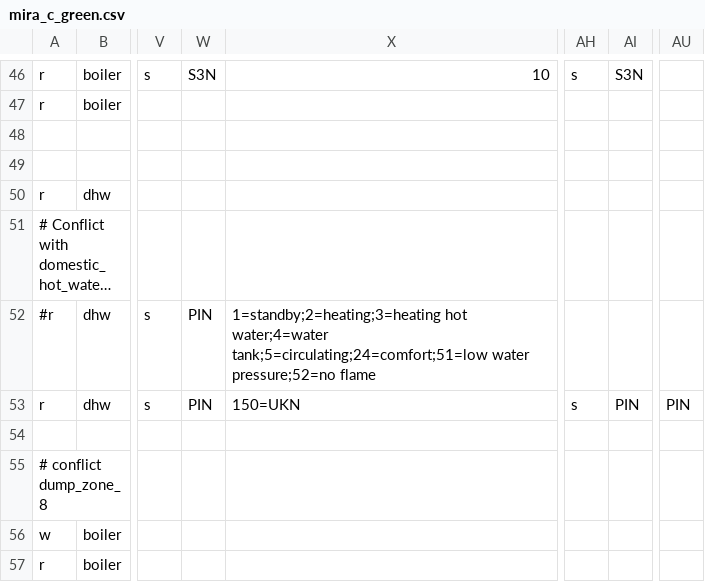
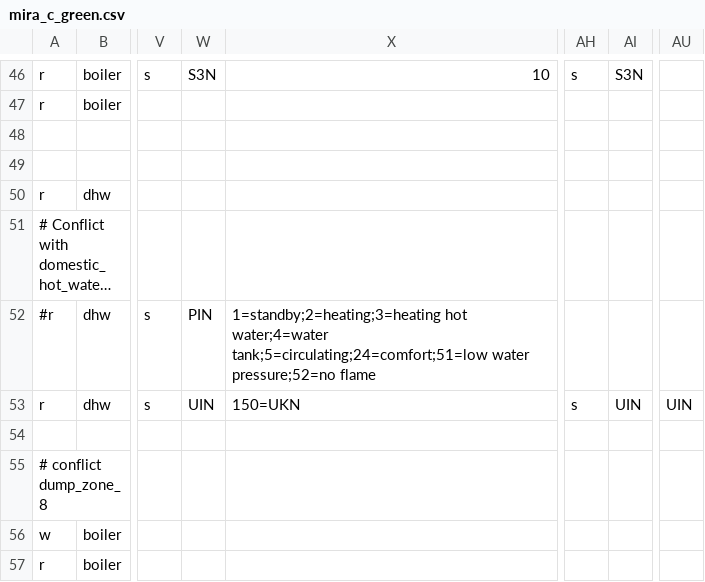
Before and after one commit to ysard/ebusd_configuration_chaffoteaux_bridgenet, a CSV file: mira_c_green.csv, drawn as a sheet; only a part is shown, gaps mark what is left out; long unchanged cells end in …; the diff names each change by its address in the sheet, - before the commit and + after, or states it on an @@ line.

Commit message:
Fix dhw_comfort_zones datatypes error

```diff
--- a/mira_c_green.csv
+++ b/mira_c_green.csv
-W53: PIN
+W53: UIN
-AI53: PIN
+AI53: UIN
-AU53: PIN
+AU53: UIN
```
